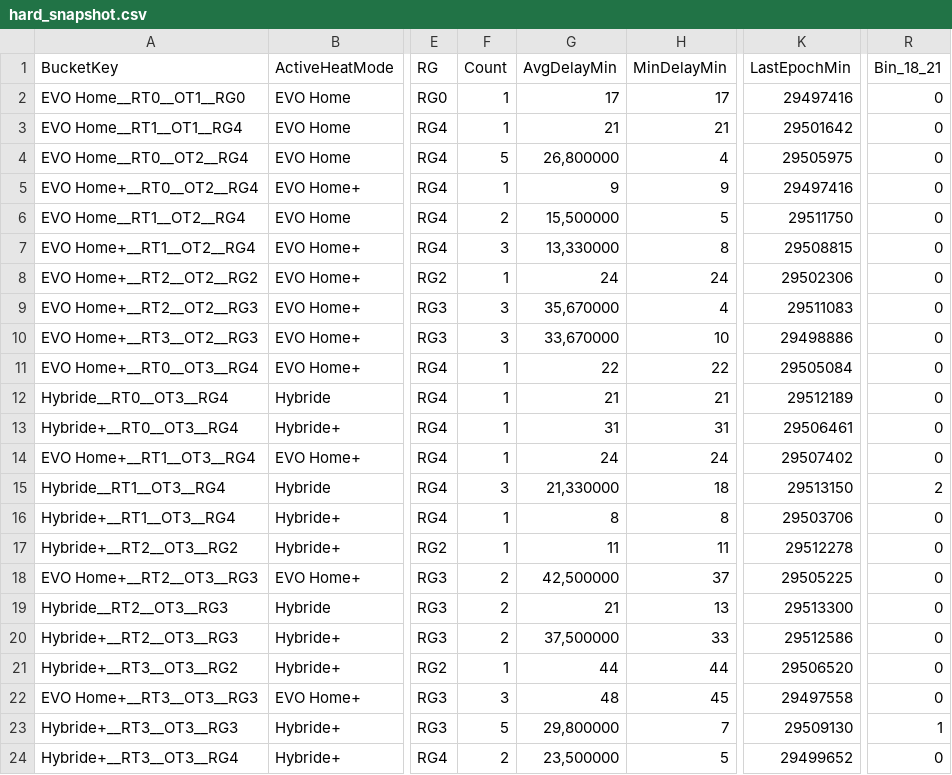
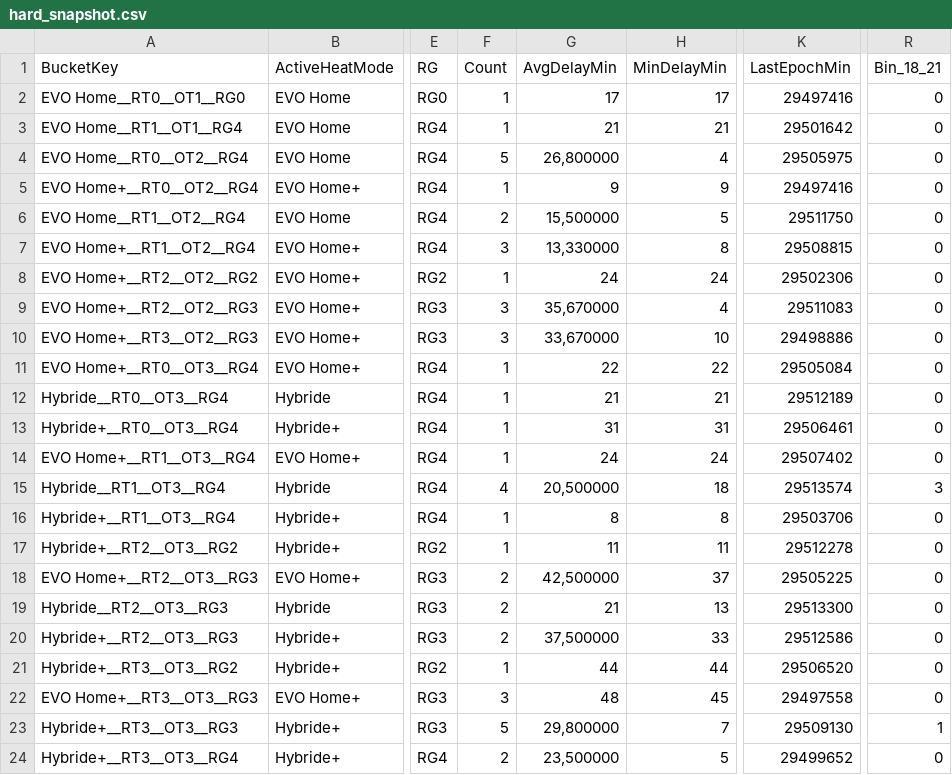
Before and after one commit to Jovanand/SHE-Learning-Uploads, a CSV file: hard_snapshot.csv, drawn as a sheet; only a part is shown, gaps mark what is left out; the diff names each change by its address in the sheet, - before the commit and + after, or states it on an @@ line.

Commit message:
CSV snapshot @ 2026-02-11T12:54:30.925Z

```diff
--- a/hard_snapshot.csv
+++ b/hard_snapshot.csv
-F15 (Count): 3
+F15 (Count): 4
-G15 (AvgDelayMin): 21,330000
+G15 (AvgDelayMin): 20,500000
-K15 (LastEpochMin): 29513150
+K15 (LastEpochMin): 29513574
-R15 (Bin_18_21): 2
+R15 (Bin_18_21): 3
```
